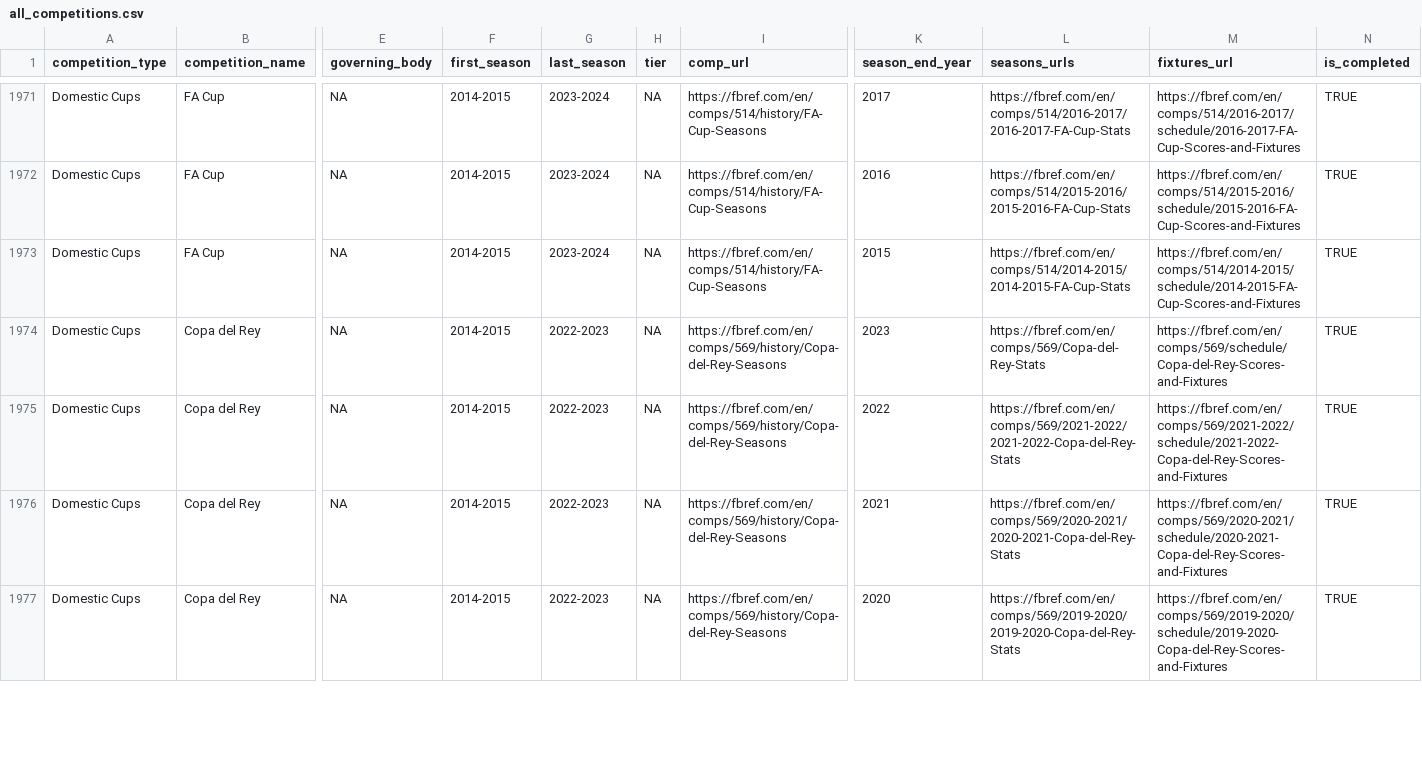
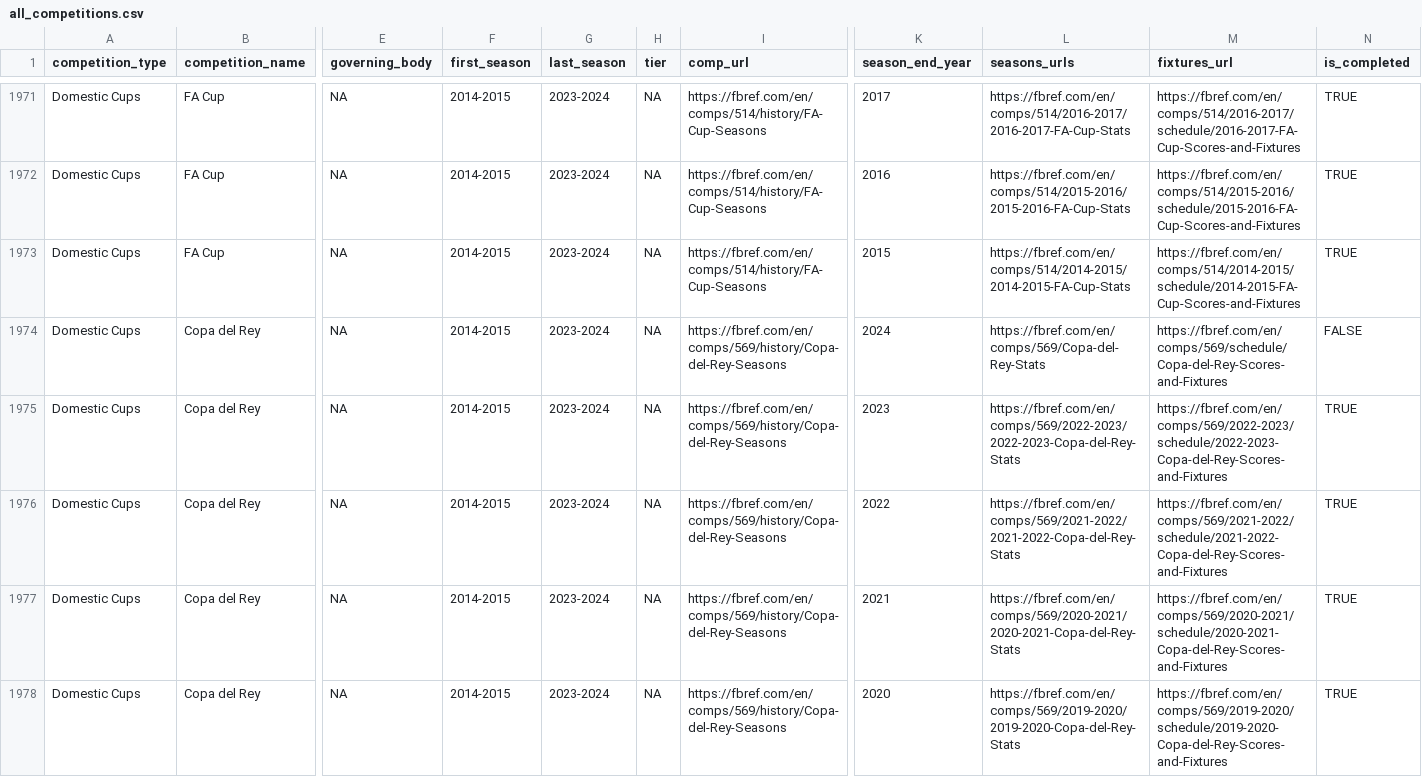
Before and after one commit to JaseZiv/worldfootballR_data, a CSV file: raw-data/all_leages_and_cups/all_competitions.csv, drawn as a sheet; only a part is shown, gaps mark what is left out; addresses are those after the commit; rows hold the shown columns only; the diff covers the shown part only; the diff names each change by its address in the sheet, - before the commit and + after, or states it on an @@ line.

```diff
--- a/raw-data/all_leages_and_cups/all_competitions.csv
+++ b/raw-data/all_leages_and_cups/all_competitions.csv
+row 1974: Domestic Cups | Copa del Rey | NA | 2014-2015 | 2023-2024 | NA | https://fbref.com/en/comps/569/history/Copa-del-Rey-Seasons | 2024 | https://fbref.com/en/comps/569/Copa-del-Rey-Stats | https://fbref.com/en/comps/569/schedule/Copa-del-Rey-Scores-and-Fixtures | FALSE
-G1975:G1978 (last_season): 2022-2023
+G1975:G1978 (last_season): 2023-2024
-L1975 (seasons_urls): https://fbref.com/en/comps/569/Copa-del-Rey-Stats
+L1975 (seasons_urls): https://fbref.com/en/comps/569/2022-2023/2022-2023-Copa-del-Rey-Stats
-M1975 (fixtures_url): https://fbref.com/en/comps/569/schedule/Copa-del-Rey-Scores-and-Fixtures
+M1975 (fixtures_url): https://fbref.com/en/comps/569/2022-2023/schedule/2022-2023-Copa-del-Rey-Scores-and-Fixtures
```
Also changed, not shown: 13 edited cells elsewhere in this file, raw-data/transfermarkt_leagues/main_comp_seasons.csv.
